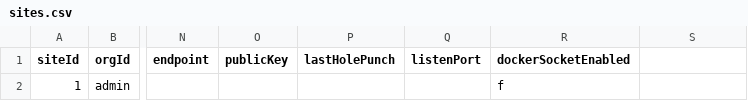
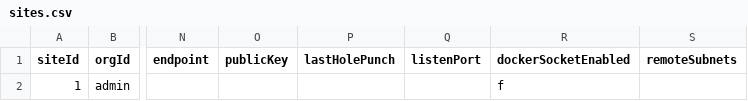
Before and after one commit to oidebrett/manidae, a CSV file: components/agentgateway/postgres_export/sites.csv, drawn as a sheet; only a part is shown, gaps mark what is left out; the diff names each change by its address in the sheet, - before the commit and + after, or states it on an @@ line.

```diff
--- a/components/agentgateway/postgres_export/sites.csv
+++ b/components/agentgateway/postgres_export/sites.csv
-S1: (empty)
+S1: remoteSubnets
```
Also changed, not shown: 2 other files.
